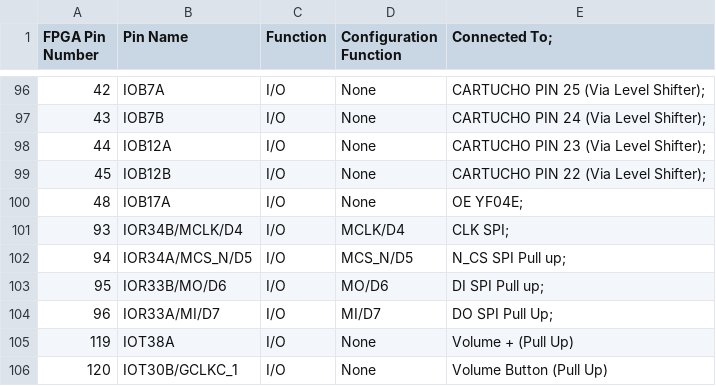
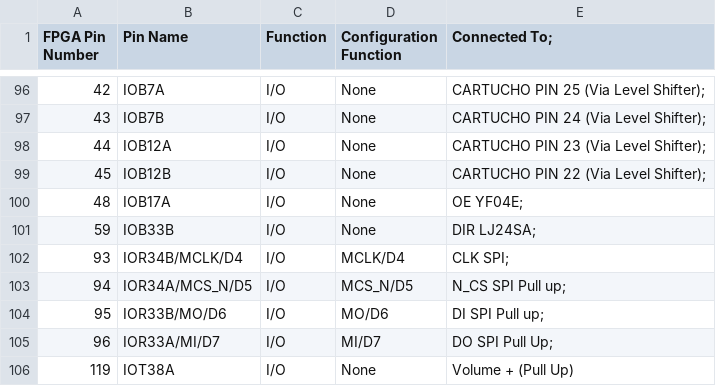
Before and after one commit to digital-un-2026-2/FPGBC_digital_UN, a CSV file: docs/identified_pins/gowin_ar_lv18e144pc.csv, drawn as a sheet; only a part is shown, gaps mark what is left out; the shorter side is filled out with more unchanged rows.

```diff
--- a/docs/identified_pins/gowin_ar_lv18e144pc.csv
+++ b/docs/identified_pins/gowin_ar_lv18e144pc.csv
@@ -100,2 +100,3 @@ FPGA Pin Number, Pin Name,Function,Configuration Function, Connected To;
 48,IOB17A,I/O,None, OE YF04E;
+59,IOB33B,I/O,None, DIR LJ24SA;
 93,IOR34B/MCLK/D4,I/O,MCLK/D4,CLK SPI;
```
Also changed, not shown: 6 other files.
